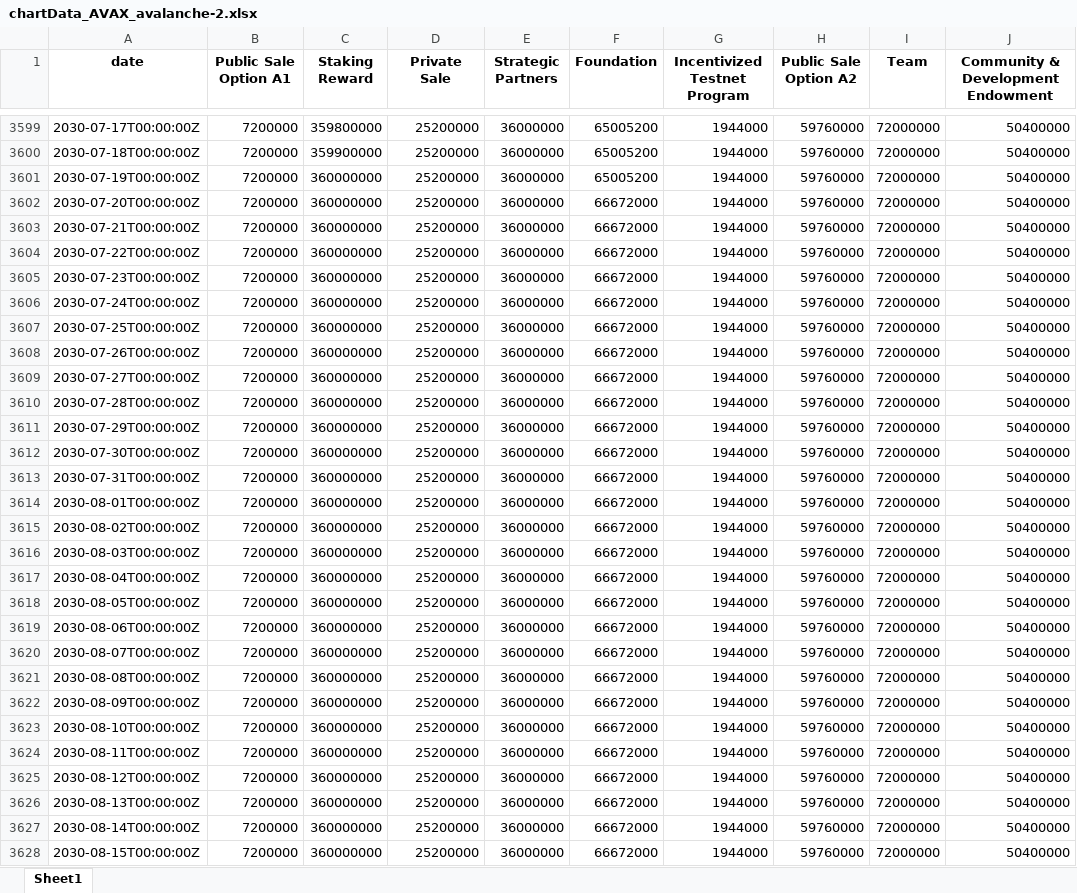
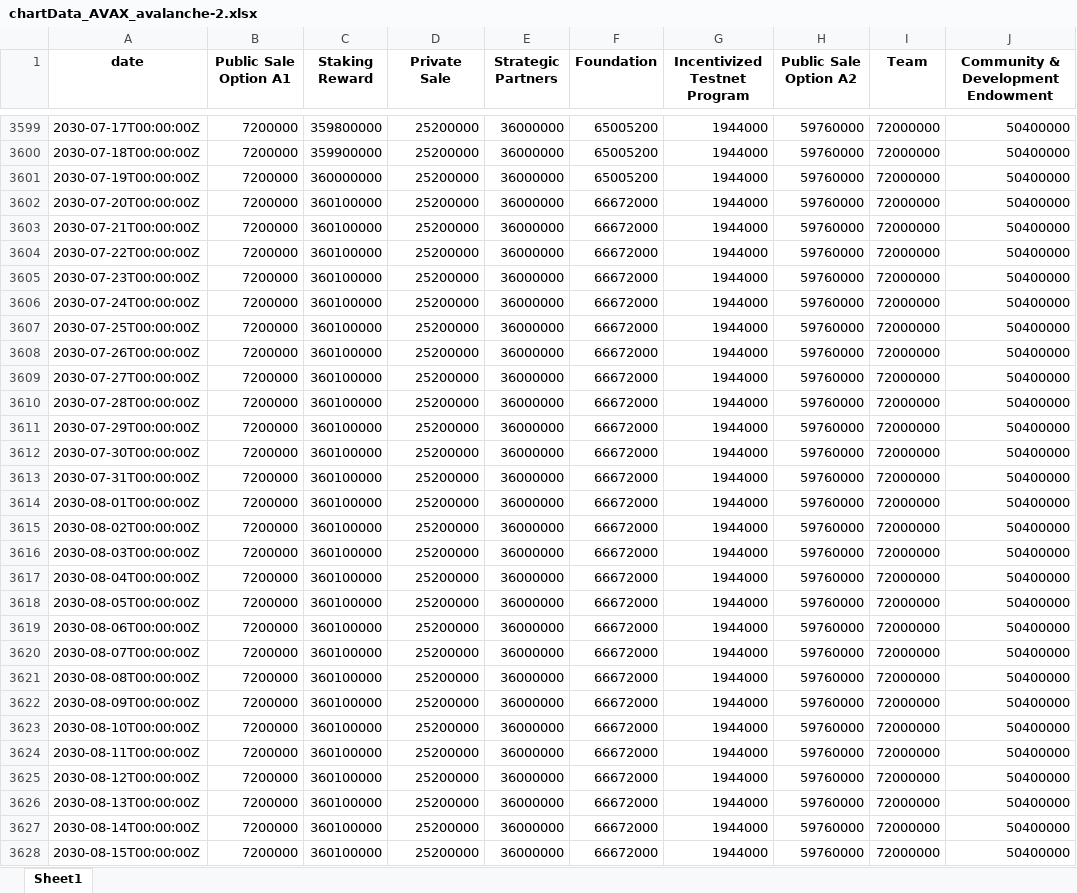
Before and after one commit to woogieboogie-jl/X-tools, an Excel workbook: XUnlocksCrawler/output/tu/chartData_AVAX_avalanche-2.xlsx, sheet Sheet1, drawn as a sheet; only a part is shown, gaps mark what is left out; values as stored, in another font and other column widths than the file's, no borders; the diff covers the shown part only; the diff names each change by its address in the sheet, - before the commit and + after, or states it on an @@ line.

```diff
--- a/XUnlocksCrawler/output/tu/chartData_AVAX_avalanche-2.xlsx (sheet Sheet1)
+++ b/XUnlocksCrawler/output/tu/chartData_AVAX_avalanche-2.xlsx (sheet Sheet1)
-C3602:C3628 (Staking Reward): 360000000
+C3602:C3628 (Staking Reward): 360100000
```
Also changed, not shown: 66 edited cells elsewhere in this sheet, XUnlocksCrawler/output/tu/chartData_LDO_lido-dao.xlsx, XUnlocksCrawler/output/tu/chartData_SWEAT_sweatcoin.xlsx, 3 other files.
